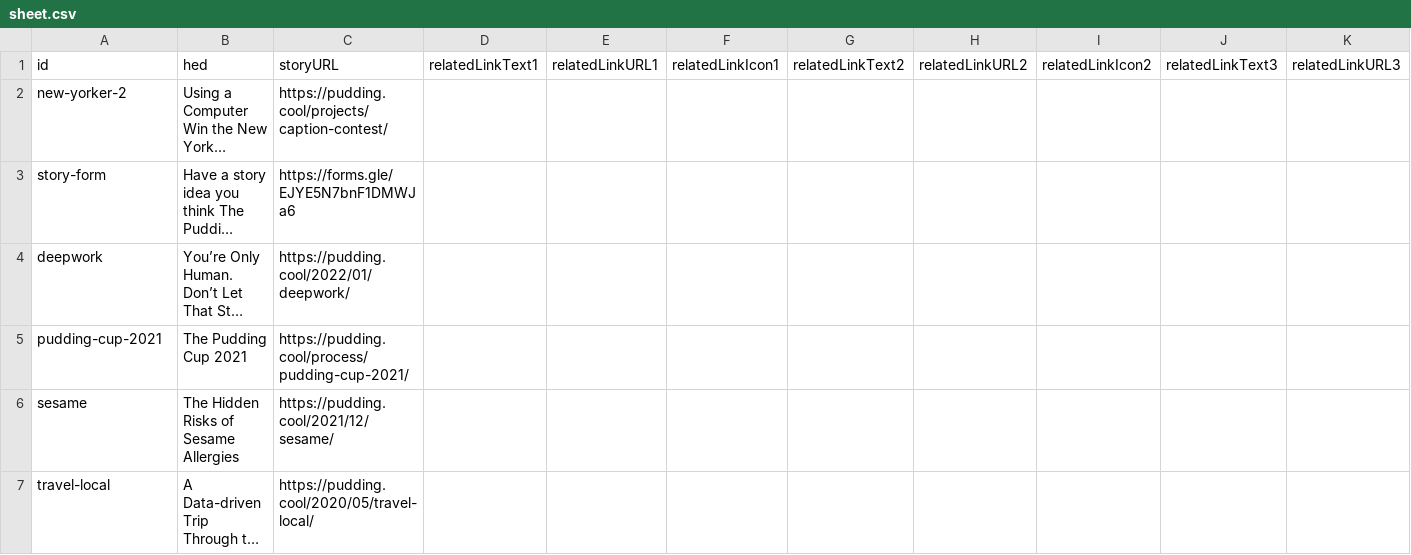
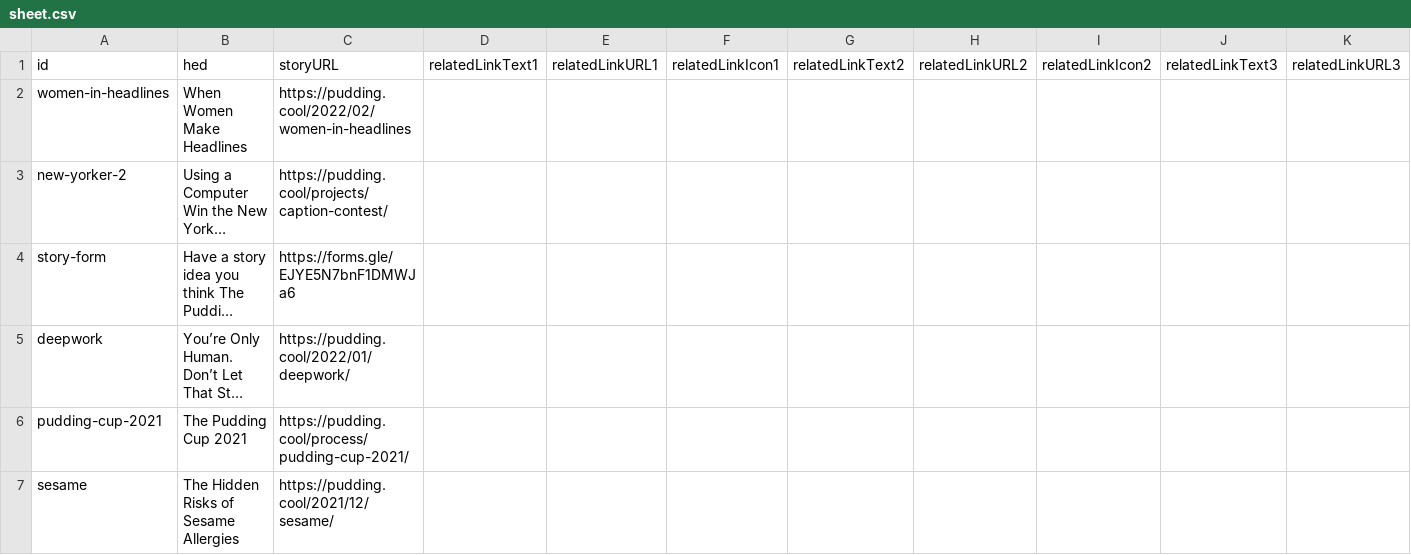
Before and after one commit to the-pudding/ig-links, a CSV file: src/data/sheet.csv, drawn as a sheet; only a part is shown; the shorter side is filled out with more unchanged rows; long unchanged cells end in …; rows hold the shown columns only; the diff names each change by its address in the sheet, - before the commit and + after, or states it on an @@ line.

Commit message:
women in headlines

```diff
--- a/src/data/sheet.csv
+++ b/src/data/sheet.csv
+row 2: women-in-headlines | When Women Make Headlines | https://pudding.cool/2022/02/women-in-headlines
```
Also changed, not shown: 3 other files.
